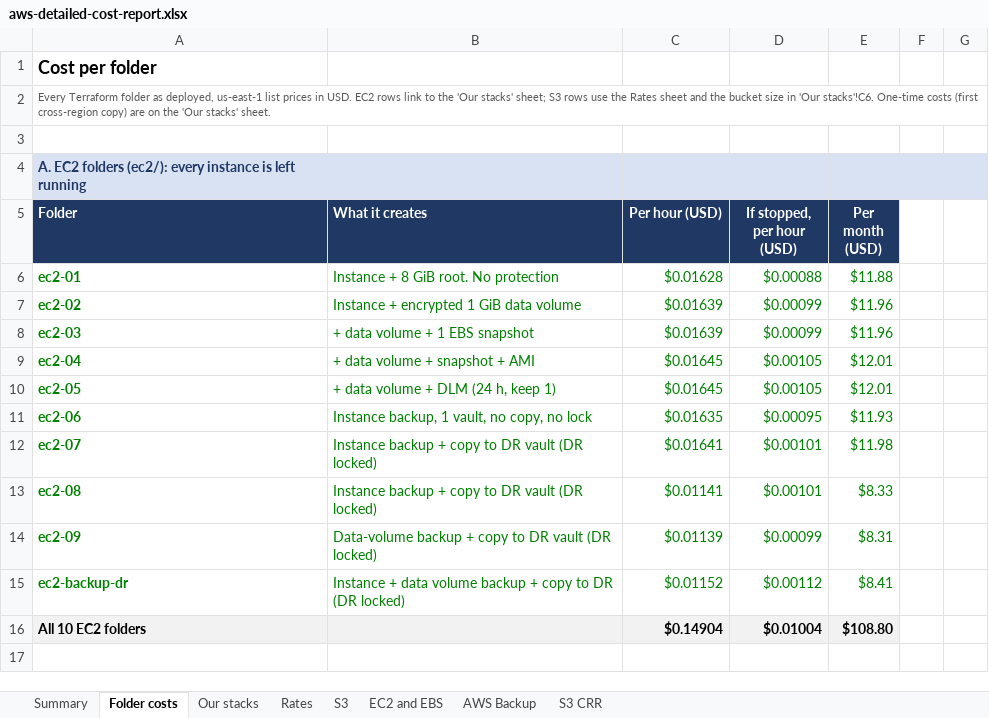
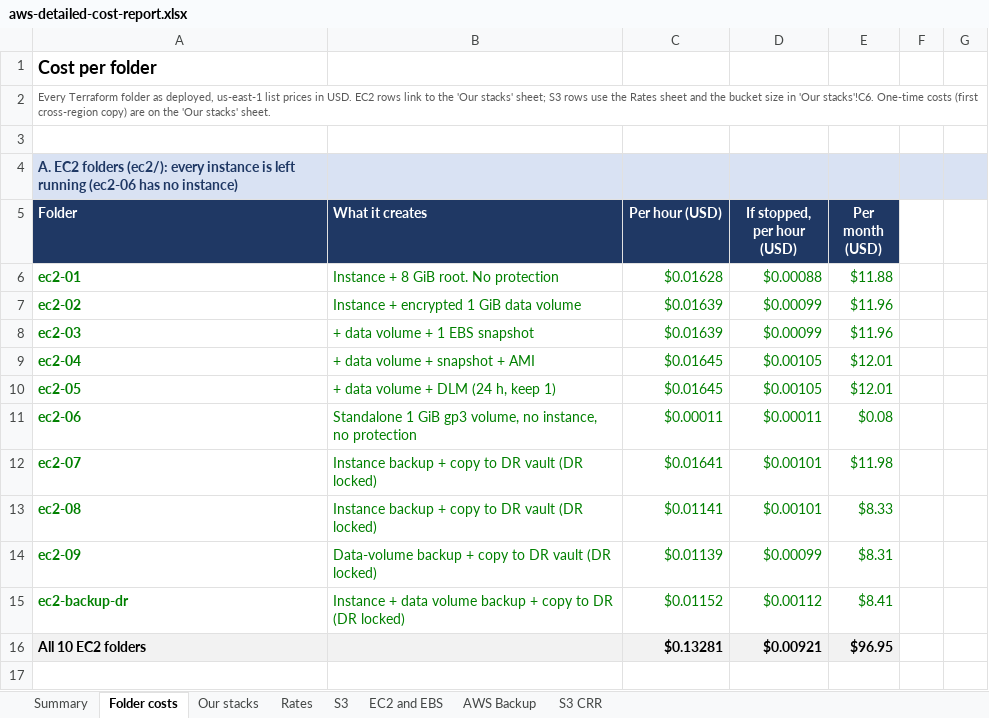
Before and after one commit to samraat-7/Lab, an Excel workbook: aws-detailed-cost-report.xlsx, sheet Folder costs, drawn as a sheet; only a part is shown; values as stored, in another font and other column widths than the file's, no borders; the diff names each change by its address in the sheet, - before the commit and + after, or states it on an @@ line.

```diff
--- a/aws-detailed-cost-report.xlsx (sheet Folder costs)
+++ b/aws-detailed-cost-report.xlsx (sheet Folder costs)
-A4 (Folder): …left running
+A4 (Folder): …left running (ec2-06 has no instance)
-B11 (What it creates): Instance backup, 1 vault, no copy, no lock
+B11 (What it creates): Standalone 1 GiB gp3 volume, no instance, no protection
-C11 (Per hour (USD)): $0.01635
+C11 (Per hour (USD)): $0.00011
-D11 (If stopped, per hour (USD)): $0.00095
+D11 (If stopped, per hour (USD)): $0.00011
-E11 (Per month (USD)): $11.93
+E11 (Per month (USD)): $0.08
-C16 (Per hour (USD)): $0.14904
+C16 (Per hour (USD)): $0.13281
-D16 (If stopped, per hour (USD)): $0.01004
+D16 (If stopped, per hour (USD)): $0.00921
-E16 (Per month (USD)): $108.80
+E16 (Per month (USD)): $96.95
```
Also changed, not shown: sheet Summary, sheet Our stacks, sheet EC2 and EBS, sheet Rates, sheet AWS Backup, 3 other files.
